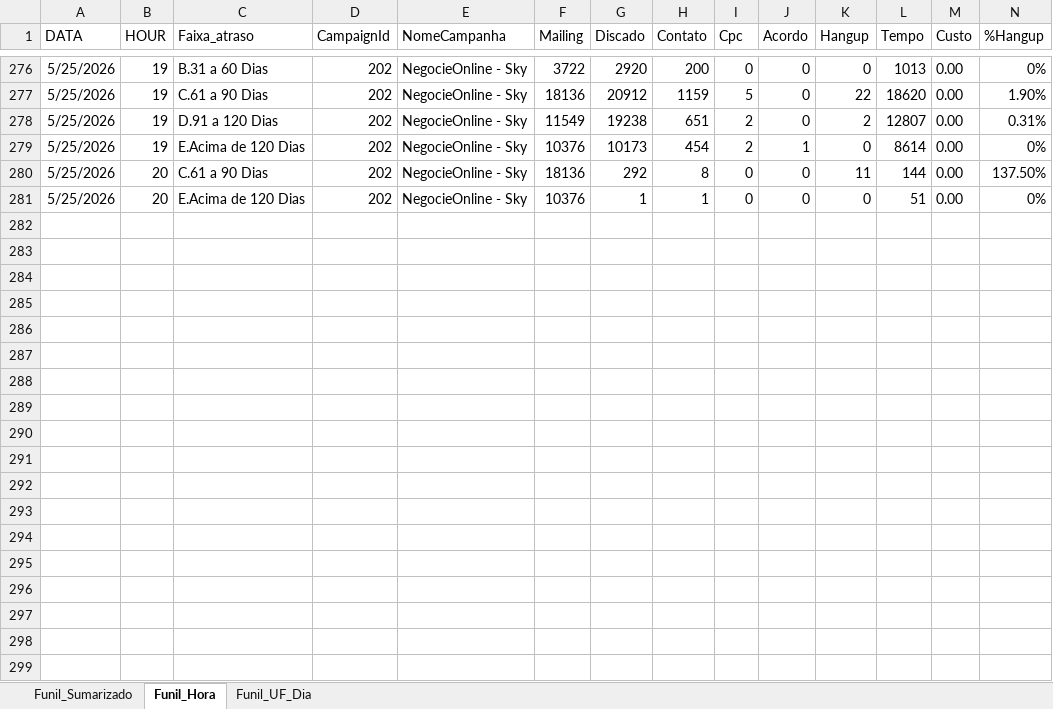
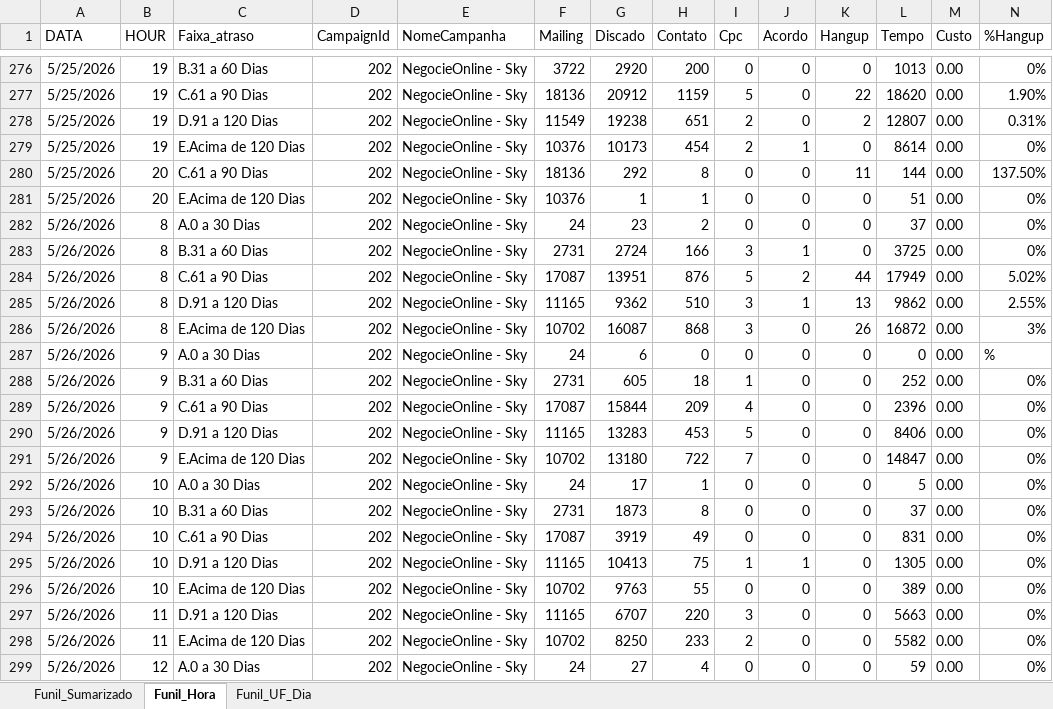
Before and after one commit to kikosouza159-afk/OSPDataCommandCenter, an Excel workbook: data/Base_Dashboard_Sky.xlsx, sheet Funil_Hora, drawn as a sheet; only a part is shown, gaps mark what is left out; values as stored, in another font and other column widths than the file's, no borders; rows hold the shown columns only; the diff covers the shown part only; the diff names each change by its address in the sheet, - before the commit and + after, or states it on an @@ line.

```diff
--- a/data/Base_Dashboard_Sky.xlsx (sheet Funil_Hora)
+++ b/data/Base_Dashboard_Sky.xlsx (sheet Funil_Hora)
+row 282: 5/26/2026 | 8 | A.0 a 30 Dias | 202 | NegocieOnline - Sky | 24 | 23 | 2 | 0 | 0 | 0 | 37 | 0.00 | 0%
+row 283: 5/26/2026 | 8 | B.31 a 60 Dias | 202 | NegocieOnline - Sky | 2731 | 2724 | 166 | 3 | 1 | 0 | 3725 | 0.00 | 0%
+row 284: 5/26/2026 | 8 | C.61 a 90 Dias | 202 | NegocieOnline - Sky | 17087 | 13951 | 876 | 5 | 2 | 44 | 17949 | 0.00 | 5.02%
+row 285: 5/26/2026 | 8 | D.91 a 120 Dias | 202 | NegocieOnline - Sky | 11165 | 9362 | 510 | 3 | 1 | 13 | 9862 | 0.00 | 2.55%
+row 286: 5/26/2026 | 8 | E.Acima de 120 Dias | 202 | NegocieOnline - Sky | 10702 | 16087 | 868 | 3 | 0 | 26 | 16872 | 0.00 | 3%
+row 287: 5/26/2026 | 9 | A.0 a 30 Dias | 202 | NegocieOnline - Sky | 24 | 6 | 0 | 0 | 0 | 0 | 0 | 0.00 | %
+row 288: 5/26/2026 | 9 | B.31 a 60 Dias | 202 | NegocieOnline - Sky | 2731 | 605 | 18 | 1 | 0 | 0 | 252 | 0.00 | 0%
+row 289: 5/26/2026 | 9 | C.61 a 90 Dias | 202 | NegocieOnline - Sky | 17087 | 15844 | 209 | 4 | 0 | 0 | 2396 | 0.00 | 0%
+row 290: 5/26/2026 | 9 | D.91 a 120 Dias | 202 | NegocieOnline - Sky | 11165 | 13283 | 453 | 5 | 0 | 0 | 8406 | 0.00 | 0%
+row 291: 5/26/2026 | 9 | E.Acima de 120 Dias | 202 | NegocieOnline - Sky | 10702 | 13180 | 722 | 7 | 0 | 0 | 14847 | 0.00 | 0%
+row 292: 5/26/2026 | 10 | A.0 a 30 Dias | 202 | NegocieOnline - Sky | 24 | 17 | 1 | 0 | 0 | 0 | 5 | 0.00 | 0%
+row 293: 5/26/2026 | 10 | B.31 a 60 Dias | 202 | NegocieOnline - Sky | 2731 | 1873 | 8 | 0 | 0 | 0 | 37 | 0.00 | 0%
+row 294: 5/26/2026 | 10 | C.61 a 90 Dias | 202 | NegocieOnline - Sky | 17087 | 3919 | 49 | 0 | 0 | 0 | 831 | 0.00 | 0%
+row 295: 5/26/2026 | 10 | D.91 a 120 Dias | 202 | NegocieOnline - Sky | 11165 | 10413 | 75 | 1 | 1 | 0 | 1305 | 0.00 | 0%
+row 296: 5/26/2026 | 10 | E.Acima de 120 Dias | 202 | NegocieOnline - Sky | 10702 | 9763 | 55 | 0 | 0 | 0 | 389 | 0.00 | 0%
+row 297: 5/26/2026 | 11 | D.91 a 120 Dias | 202 | NegocieOnline - Sky | 11165 | 6707 | 220 | 3 | 0 | 0 | 5663 | 0.00 | 0%
+row 298: 5/26/2026 | 11 | E.Acima de 120 Dias | 202 | NegocieOnline - Sky | 10702 | 8250 | 233 | 2 | 0 | 0 | 5582 | 0.00 | 0%
+row 299: 5/26/2026 | 12 | A.0 a 30 Dias | 202 | NegocieOnline - Sky | 24 | 27 | 4 | 0 | 0 | 0 | 59 | 0.00 | 0%
```
Also changed, not shown: 84 added rows elsewhere in this sheet, sheet Funil_UF_Dia, sheet Funil_Sumarizado, 8 other files.
